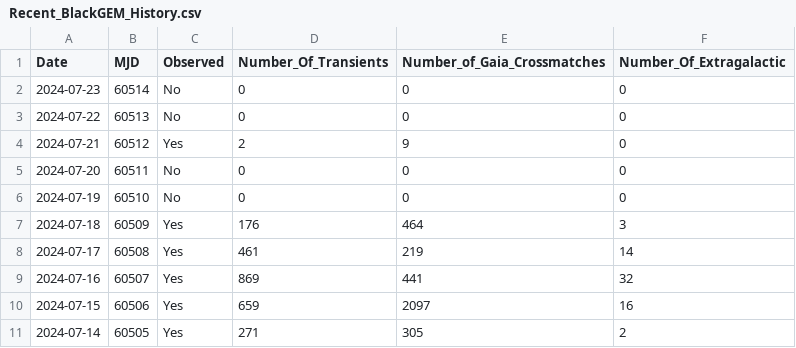
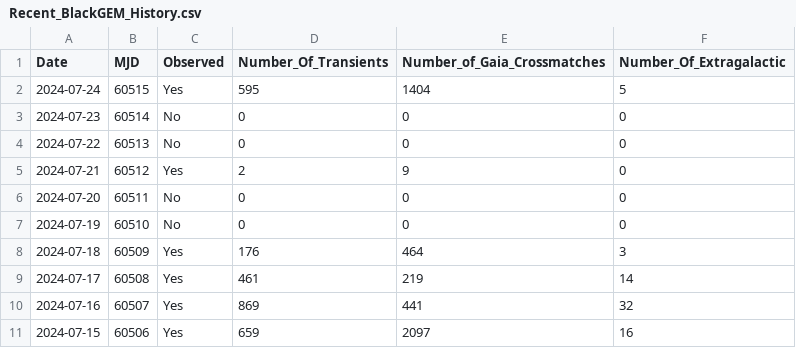
Before and after one commit to DurhamJohnAPaice/GEMTOM, a CSV file: data/Recent_BlackGEM_History.csv, drawn as a sheet; removed rows and columns are numbered as before the commit, all else as after; the diff names each change by its address in the sheet, - before the commit and + after, or states it on an @@ line.

```diff
--- a/data/Recent_BlackGEM_History.csv
+++ b/data/Recent_BlackGEM_History.csv
+row 2: 2024-07-24 | 60515 | Yes | 595 | 1404 | 5
-row 11: 2024-07-14 | 60505 | Yes | 271 | 305 | 2
```
Also changed, not shown: 7 other files.
